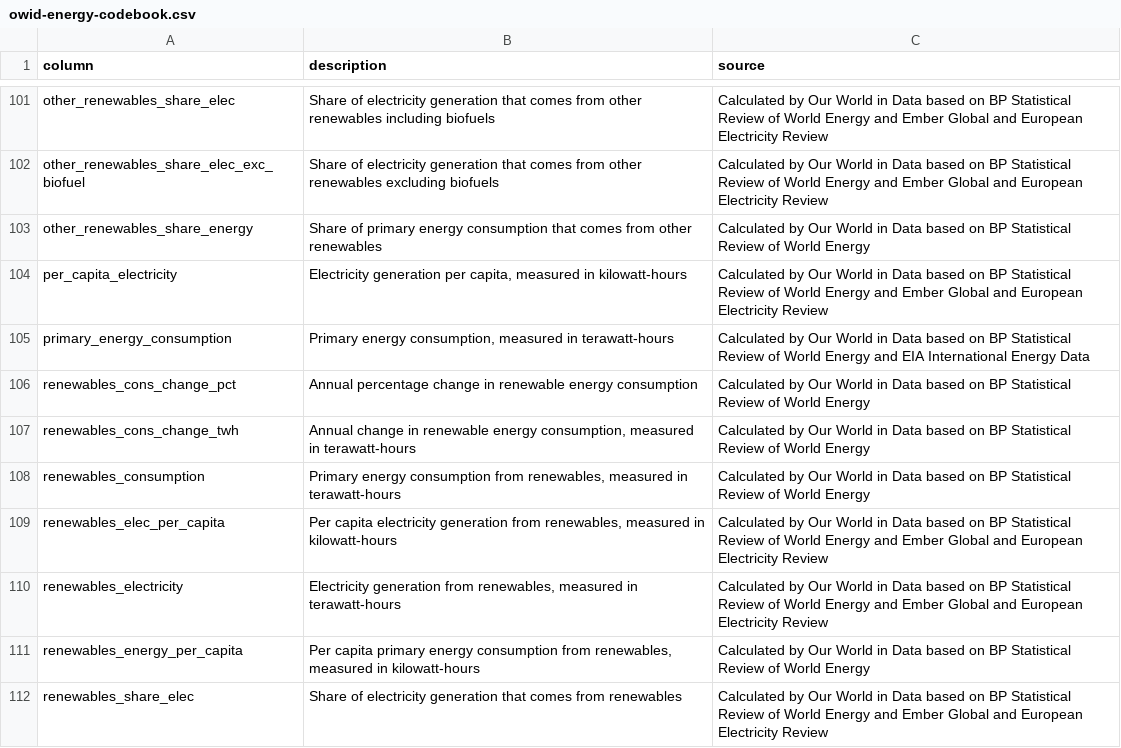
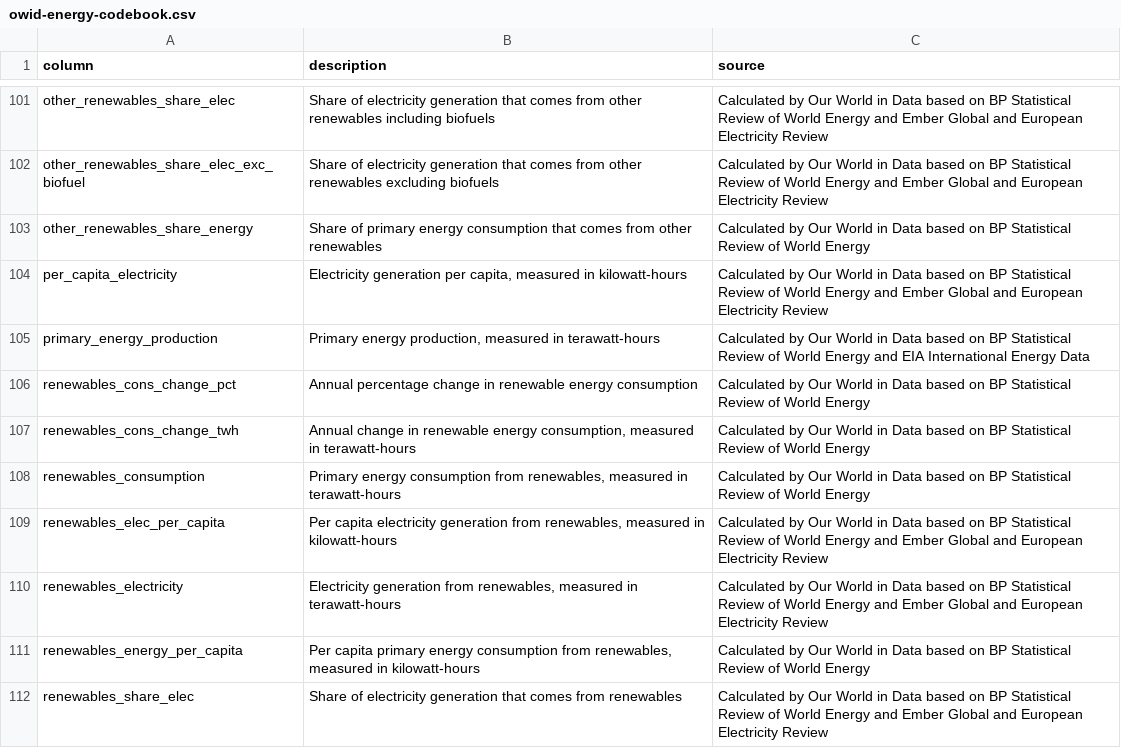
Before and after one commit to owid/energy-data, a CSV file: owid-energy-codebook.csv, drawn as a sheet; only a part is shown, gaps mark what is left out.

Commit message:
Resolve/Fix typo in column heading

```diff
--- a/owid-energy-codebook.csv
+++ b/owid-energy-codebook.csv
@@ -104,3 +104,3 @@ other_renewables_share_energy,Share of primary energy consumption that comes fro
 per_capita_electricity,"Electricity generation per capita, measured in kilowatt-hours",Calculated by Our World in Data based on BP Statistical Review of World Energy and Ember Global and European Electricity Review
-primary_energy_consumption,"Primary energy consumption, measured in terawatt-hours",Calculated by Our World in Data based on BP Statistical Review of World Energy and EIA International Energy Data
+primary_energy_production,"Primary energy production, measured in terawatt-hours",Calculated by Our World in Data based on BP Statistical Review of World Energy and EIA International Energy Data
 renewables_cons_change_pct,Annual percentage change in renewable energy consumption,Calculated by Our World in Data based on BP Statistical Review of World Energy
```
